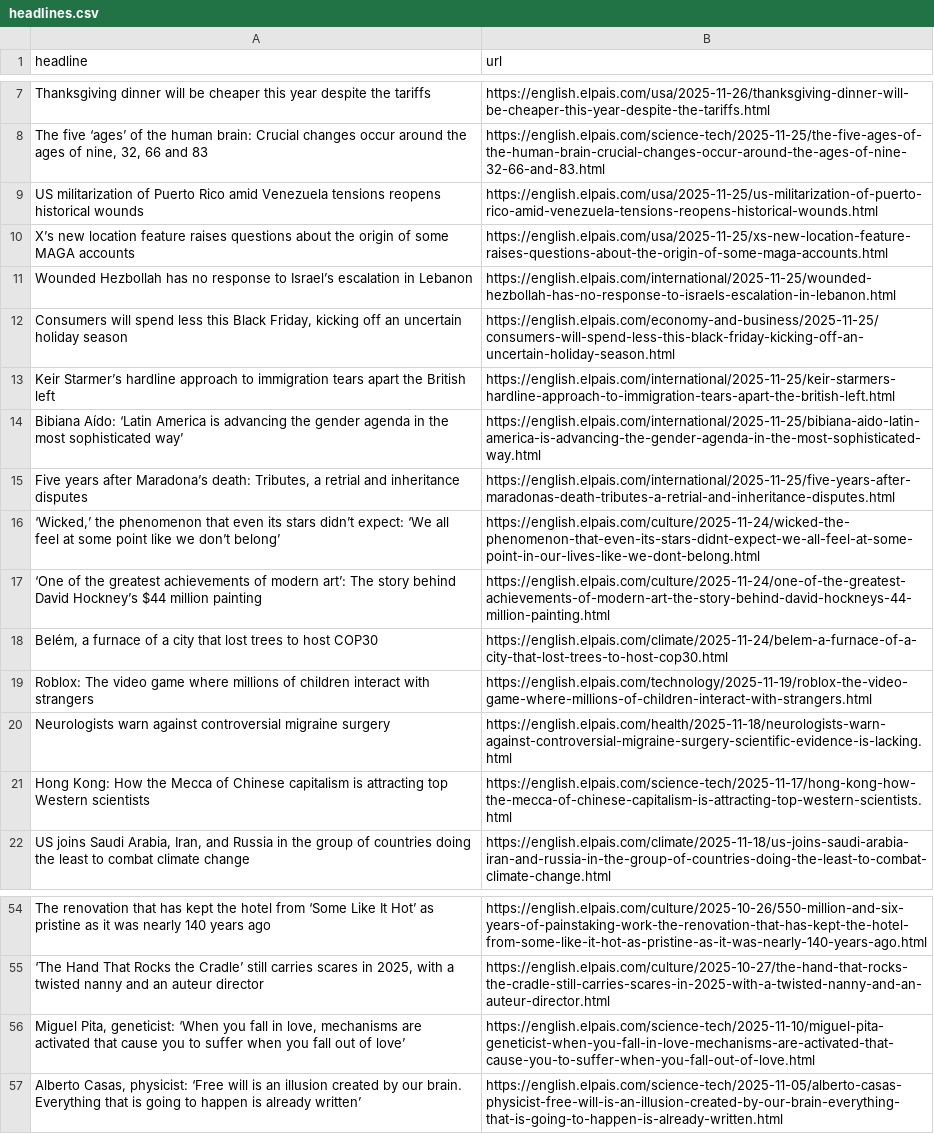
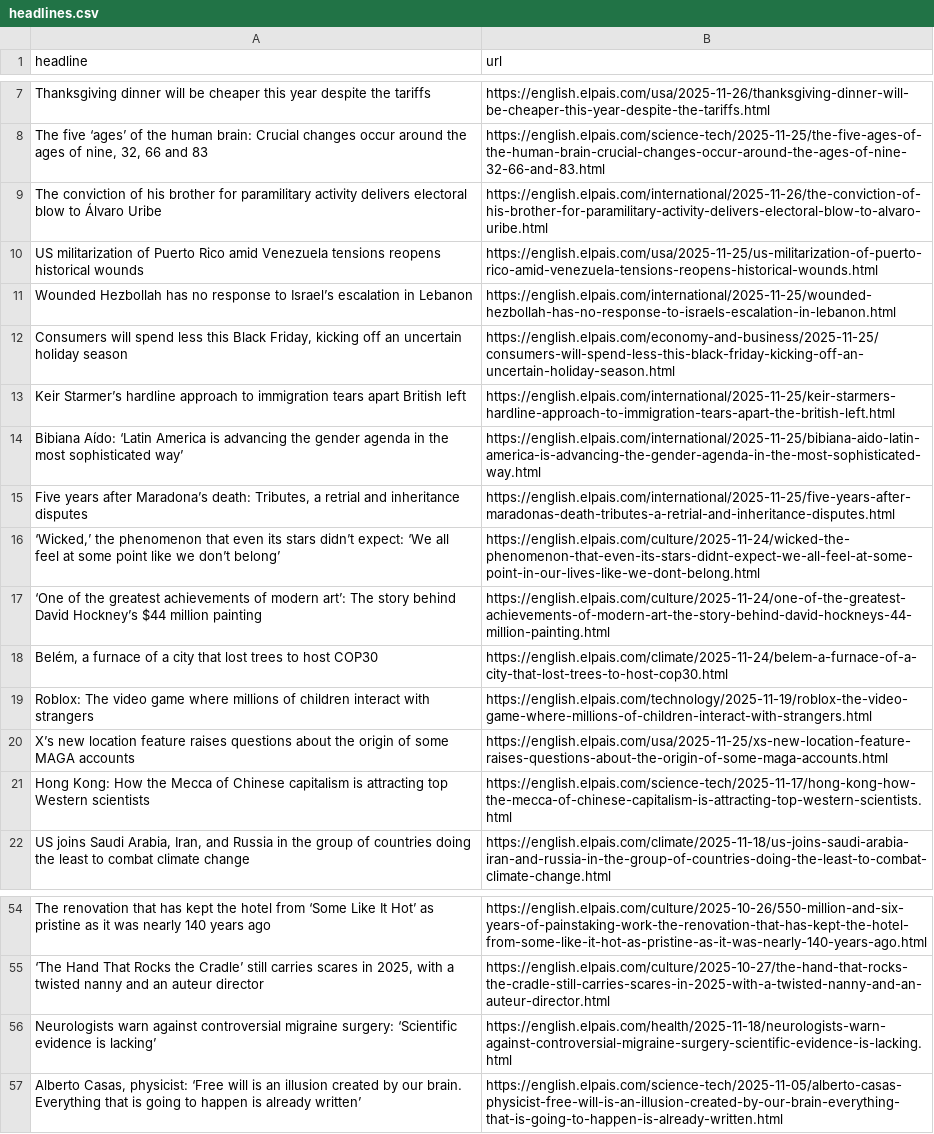
Before and after one commit to adiel3/el-pais-autoscraper, a CSV file: headlines.csv, drawn as a sheet; only a part is shown, gaps mark what is left out.

```diff
--- a/headlines.csv
+++ b/headlines.csv
@@ -8,7 +8,7 @@ Thanksgiving dinner will be cheaper this year despite the tariffs ,https://engli
 "The five ‘ages’ of the human brain: Crucial changes occur around the ages of nine, 32, 66 and 83",https://english.elpais.com/science-tech/2025-11-25/the-five-ages-of-the-human-brain-crucial-changes-occur-around-the-ages-of-nine-32-66-and-83.html
+The conviction of his brother for paramilitary activity delivers electoral blow to Álvaro Uribe,https://english.elpais.com/international/2025-11-26/the-conviction-of-his-brother-for-paramilitary-activity-delivers-electoral-blow-to-alvaro-uribe.html
 US militarization of Puerto Rico amid Venezuela tensions reopens historical wounds,https://english.elpais.com/usa/2025-11-25/us-militarization-of-puerto-rico-amid-venezuela-tensions-reopens-historical-wounds.html
-X’s new location feature raises questions about the origin of some MAGA accounts ,https://english.elpais.com/usa/2025-11-25/xs-new-location-feature-raises-questions-about-the-origin-of-some-maga-accounts.html
 Wounded Hezbollah has no response to Israel’s escalation in Lebanon ,https://english.elpais.com/international/2025-11-25/wounded-hezbollah-has-no-response-to-israels-escalation-in-lebanon.html
 "Consumers will spend less this Black Friday, kicking off an uncertain holiday season",https://english.elpais.com/economy-and-business/2025-11-25/consumers-will-spend-less-this-black-friday-kicking-off-an-uncertain-holiday-season.html
-Keir Starmer’s hardline approach to immigration tears apart the British left  ,https://english.elpais.com/international/2025-11-25/keir-starmers-hardline-approach-to-immigration-tears-apart-the-british-left.html
+Keir Starmer’s hardline approach to immigration tears apart British left,https://english.elpais.com/international/2025-11-25/keir-starmers-hardline-approach-to-immigration-tears-apart-the-british-left.html
 Bibiana Aído: ‘Latin America is advancing the gender agenda in the most sophisticated way’,https://english.elpais.com/international/2025-11-25/bibiana-aido-latin-america-is-advancing-the-gender-agenda-in-the-most-sophisticated-way.html
@@ -19,3 +19,3 @@ Bibiana Aído: ‘Latin America is advancing the gender agenda in the most sophi
 Roblox: The video game where millions of children interact with strangers,https://english.elpais.com/technology/2025-11-19/roblox-the-video-game-where-millions-of-children-interact-with-strangers.html
-Neurologists warn against controversial migraine surgery,https://english.elpais.com/health/2025-11-18/neurologists-warn-against-controversial-migraine-surgery-scientific-evidence-is-lacking.html
+X’s new location feature raises questions about the origin of some MAGA accounts ,https://english.elpais.com/usa/2025-11-25/xs-new-location-feature-raises-questions-about-the-origin-of-some-maga-accounts.html
 Hong Kong: How the Mecca of Chinese capitalism is attracting top Western scientists,https://english.elpais.com/science-tech/2025-11-17/hong-kong-how-the-mecca-of-chinese-capitalism-is-attracting-top-western-scientists.html
@@ -56,3 +56,3 @@ The renovation that has kept the hotel from ‘Some Like It Hot’ as pristine a
 "‘The Hand That Rocks the Cradle’ still carries scares in 2025, with a twisted nanny and an auteur director",https://english.elpais.com/culture/2025-10-27/the-hand-that-rocks-the-cradle-still-carries-scares-in-2025-with-a-twisted-nanny-and-an-auteur-director.html
-"Miguel Pita, geneticist: ‘When you fall in love, mechanisms are activated that cause you to suffer when you fall out of love’ ",https://english.elpais.com/science-tech/2025-11-10/miguel-pita-geneticist-when-you-fall-in-love-mechanisms-are-activated-that-cause-you-to-suffer-when-you-fall-out-of-love.html
+Neurologists warn against controversial migraine surgery: ‘Scientific evidence is lacking’,https://english.elpais.com/health/2025-11-18/neurologists-warn-against-controversial-migraine-surgery-scientific-evidence-is-lacking.html
 "Alberto Casas, physicist: ‘Free will is an illusion created by our brain. Everything that is going to happen is already written’ ",https://english.elpais.com/science-tech/2025-11-05/alberto-casas-physicist-free-will-is-an-illusion-created-by-our-brain-everything-that-is-going-to-happen-is-already-written.html
```
